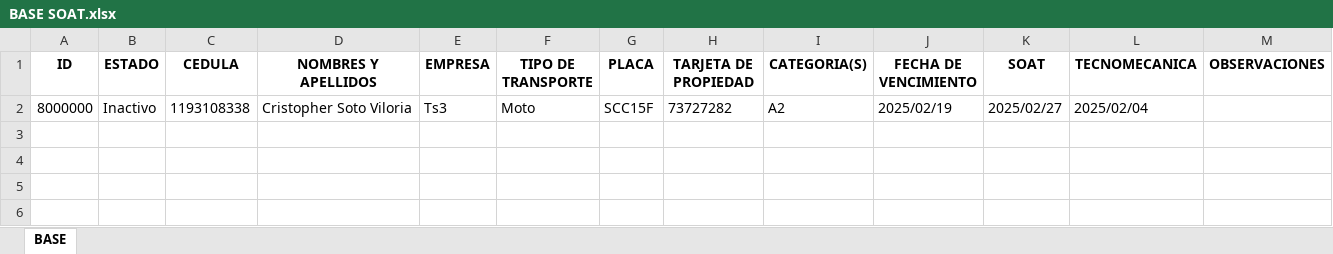
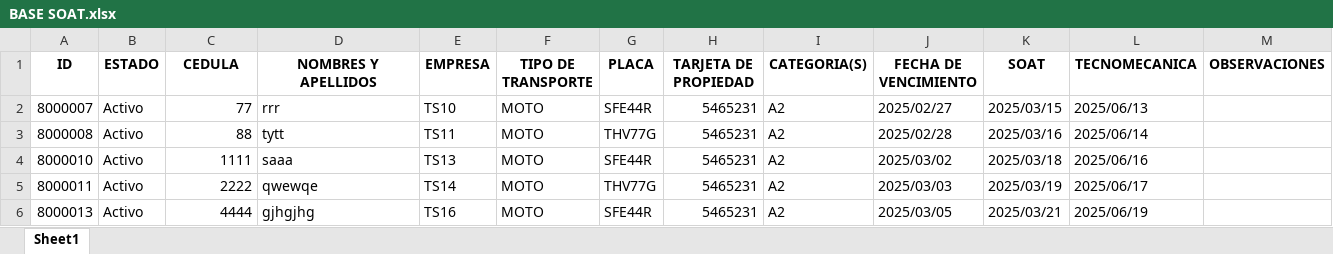
Before and after one commit to TheCrixS/app, an Excel workbook: BASE SOAT.xlsx, sheet Sheet1, drawn as a sheet; values as stored, in another font and other column widths than the file's, no borders; removed rows and columns are numbered as before the commit, all else as after; the diff names each change by its address in the sheet, - before the commit and + after, or states it on an @@ line.

```diff
--- a/BASE SOAT.xlsx (sheet Sheet1)
+++ b/BASE SOAT.xlsx (sheet Sheet1)
-sheet tab: BASE
+sheet tab: Sheet1
-row 2: 8000000 | Inactivo | 1193108338 | Cristopher Soto Viloria | Ts3 | Moto | SCC15F | 73727282 | A2 | 2025/02/19 | 2025/02/27 | 2025/02/04
+row 2: 8000007 | Activo | 77 | rrr | TS10 | MOTO | SFE44R | 5465231 | A2 | 2025/02/27 | 2025/03/15 | 2025/06/13
+row 3: 8000008 | Activo | 88 | tytt | TS11 | MOTO | THV77G | 5465231 | A2 | 2025/02/28 | 2025/03/16 | 2025/06/14
+row 4: 8000010 | Activo | 1111 | saaa | TS13 | MOTO | SFE44R | 5465231 | A2 | 2025/03/02 | 2025/03/18 | 2025/06/16
+row 5: 8000011 | Activo | 2222 | qwewqe | TS14 | MOTO | THV77G | 5465231 | A2 | 2025/03/03 | 2025/03/19 | 2025/06/17
+row 6: 8000013 | Activo | 4444 | gjhgjhg | TS16 | MOTO | SFE44R | 5465231 | A2 | 2025/03/05 | 2025/03/21 | 2025/06/19
```
Also changed, not shown: usuarios.xlsx, 12 other files.
